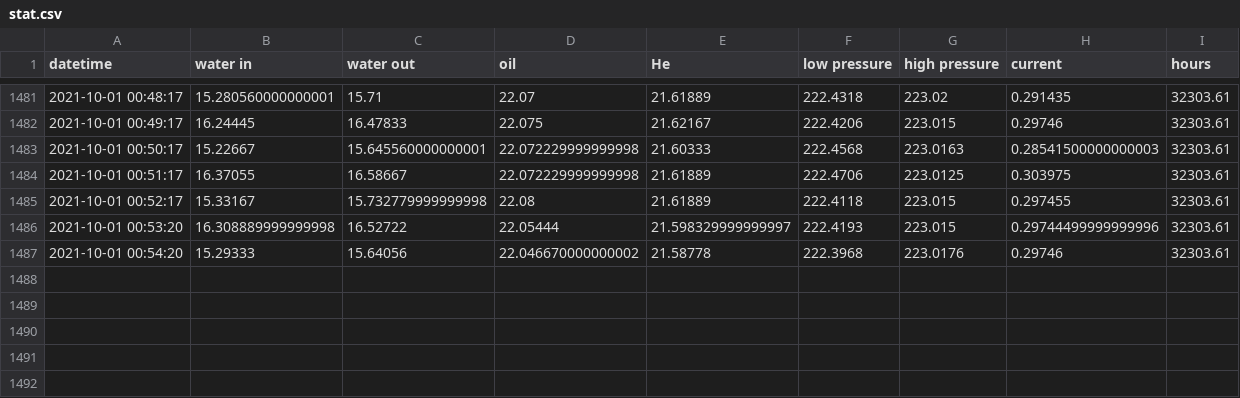
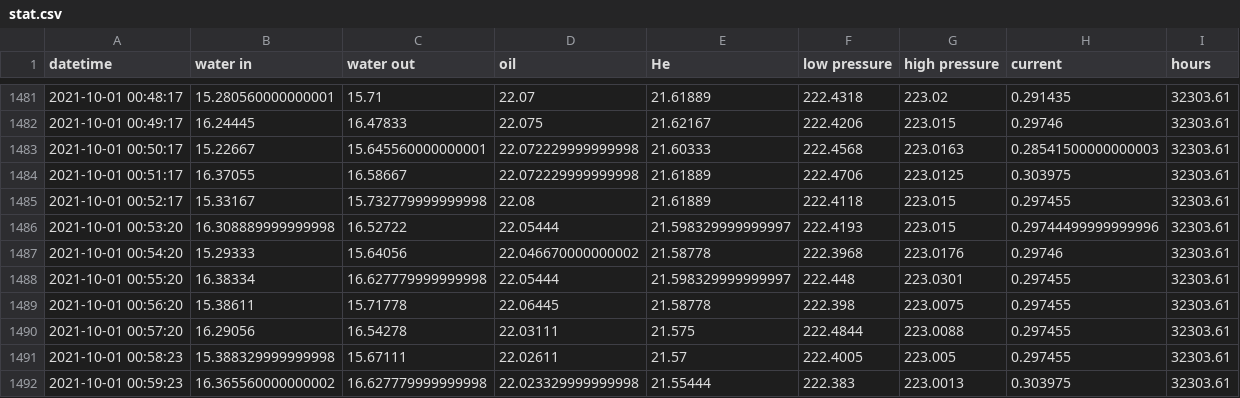
Before and after one commit to SciGEsN/SRC078, a CSV file: data/stat.csv, drawn as a sheet; only a part is shown, gaps mark what is left out; the diff names each change by its address in the sheet, - before the commit and + after, or states it on an @@ line.

```diff
--- a/data/stat.csv
+++ b/data/stat.csv
+row 1488: 2021-10-01 00:55:20 | 16.38334 | 16.627779999999998 | 22.05444 | 21.598329999999997 | 222.448 | 223.0301 | 0.297455 | 32303.61
+row 1489: 2021-10-01 00:56:20 | 15.38611 | 15.71778 | 22.06445 | 21.58778 | 222.398 | 223.0075 | 0.297455 | 32303.61
+row 1490: 2021-10-01 00:57:20 | 16.29056 | 16.54278 | 22.03111 | 21.575 | 222.4844 | 223.0088 | 0.297455 | 32303.61
+row 1491: 2021-10-01 00:58:23 | 15.388329999999998 | 15.67111 | 22.02611 | 21.57 | 222.4005 | 223.005 | 0.297455 | 32303.61
+row 1492: 2021-10-01 00:59:23 | 16.365560000000002 | 16.627779999999998 | 22.023329999999998 | 21.55444 | 222.383 | 223.0013 | 0.303975 | 32303.61
```
Also changed, not shown: data/P.csv, data/T1.csv, 8 other files.
